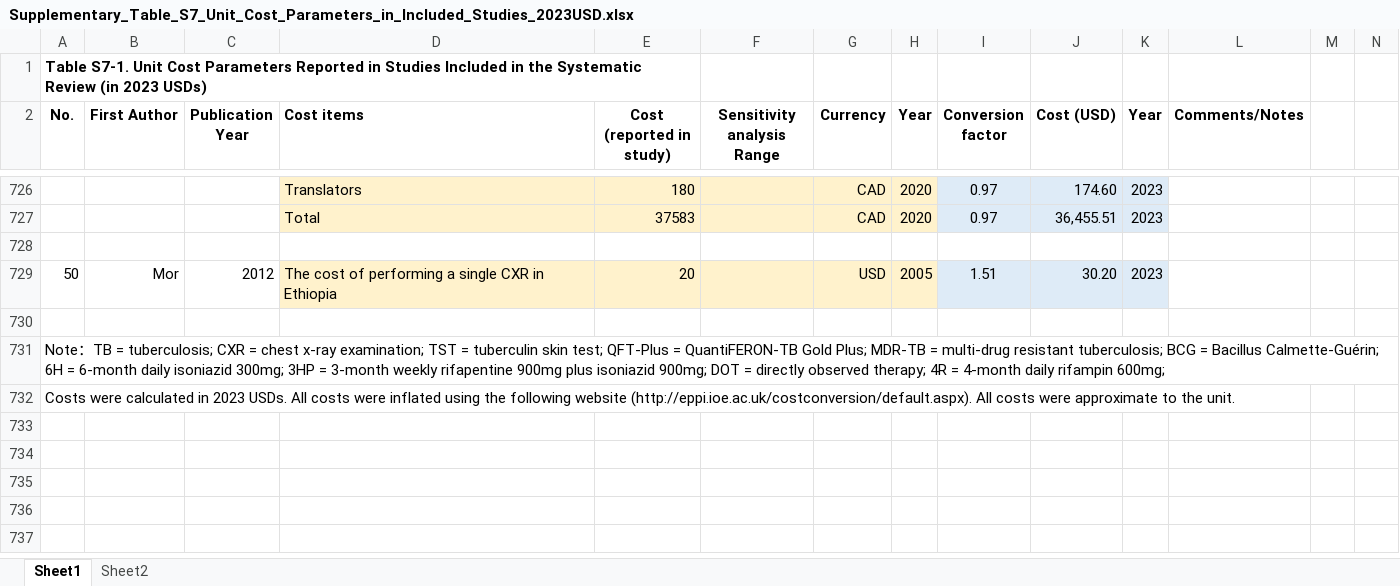
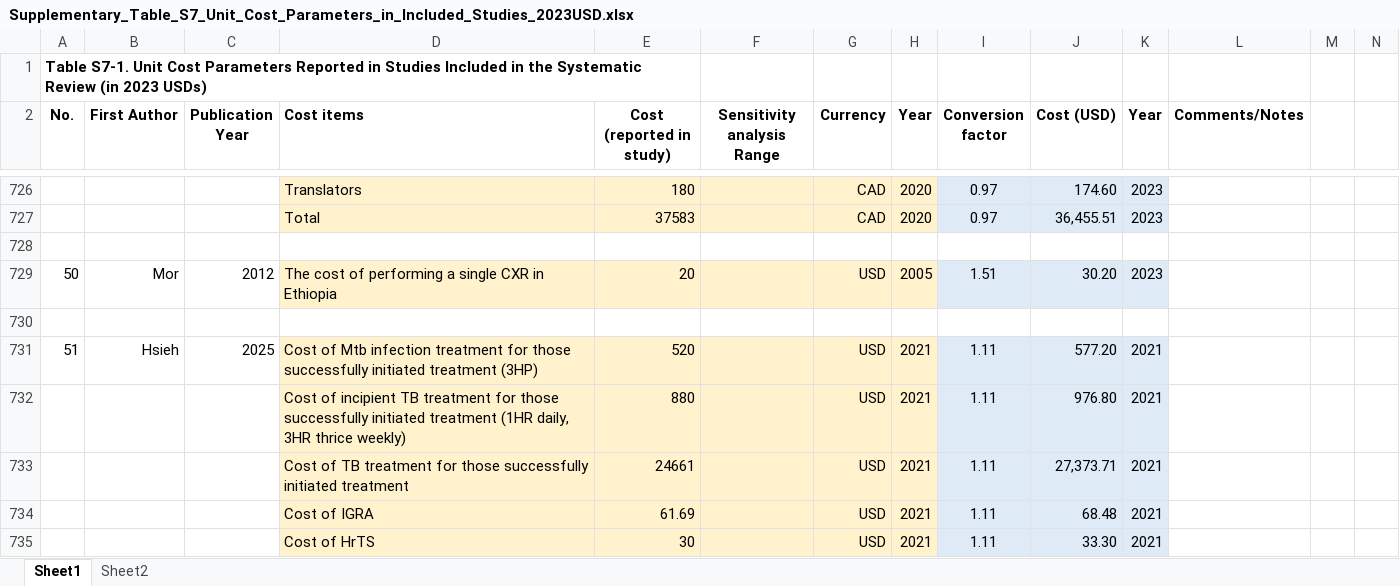
Before and after one commit to Zinc10001/Supplementary, an Excel workbook: Supplementary_Table_S7_Unit_Cost_Parameters_in_Included_Studies_2023USD.xlsx, sheet Sheet1, drawn as a sheet; only a part is shown, gaps mark what is left out; values as stored, in another font and other column widths than the file's, no borders; the diff covers the shown part only; the diff names each change by its address in the sheet, - before the commit and + after, or states it on an @@ line.

```diff
--- a/Supplementary_Table_S7_Unit_Cost_Parameters_in_Included_Studies_2023USD.xlsx (sheet Sheet1)
+++ b/Supplementary_Table_S7_Unit_Cost_Parameters_in_Included_Studies_2023USD.xlsx (sheet Sheet1)
@@ column A (No.) renumbered between rows 731 and 732 @@
-B731 (First Author): (empty)
+B731 (First Author): Hsieh
-C731 (Publication Year): (empty)
+C731 (Publication Year): 2025
-D731 (Cost items): (empty)
+D731 (Cost items): Cost of Mtb infection treatment for those successfully initiated treatment (3HP)
-D731:H732 fill: none
+D731:H732 fill: #FFF2CC
-E731 (Cost (reported in study)): (empty)
+E731 (Cost (reported in study)): 520
-G731:G732 (Currency): (empty)
+G731:G732 (Currency): USD
-H731:H732 (Year): (empty)
+H731:H732 (Year): 2021
-I731:I732 (Conversion factor): (empty)
+I731:I732 (Conversion factor): 1.11
-I731:K732 fill: none
+I731:K732 fill: #DEEBF7
-J731 (Cost (USD)): (empty)
+J731 (Cost (USD)): 577.20
-K731:K732 (Year): (empty)
+K731:K732 (Year): 2021
-D732 (Cost items): (empty)
+D732 (Cost items): Cost of incipient TB treatment for those successfully initiated treatment (1HR daily, 3HR thrice weekly)
-E732 (Cost (reported in study)): (empty)
+E732 (Cost (reported in study)): 880
-J732 (Cost (USD)): (empty)
+J732 (Cost (USD)): 976.80
+row 733:  |  |  | Cost of TB treatment for those successfully initiated treatment | 24661 |  | USD | 2021 | 1.11 | 27,373.71 | 2021
+row 734:  |  |  | Cost of IGRA | 61.69 |  | USD | 2021 | 1.11 | 68.48 | 2021
+row 735:  |  |  | Cost of HrTS | 30 |  | USD | 2021 | 1.11 | 33.30 | 2021
```
Also changed, not shown: 4 added rows and 56 edited cells elsewhere in this sheet, Supplementary_Table_S6_Detailed_Characteristics_of_Included_Studies.xlsx.
